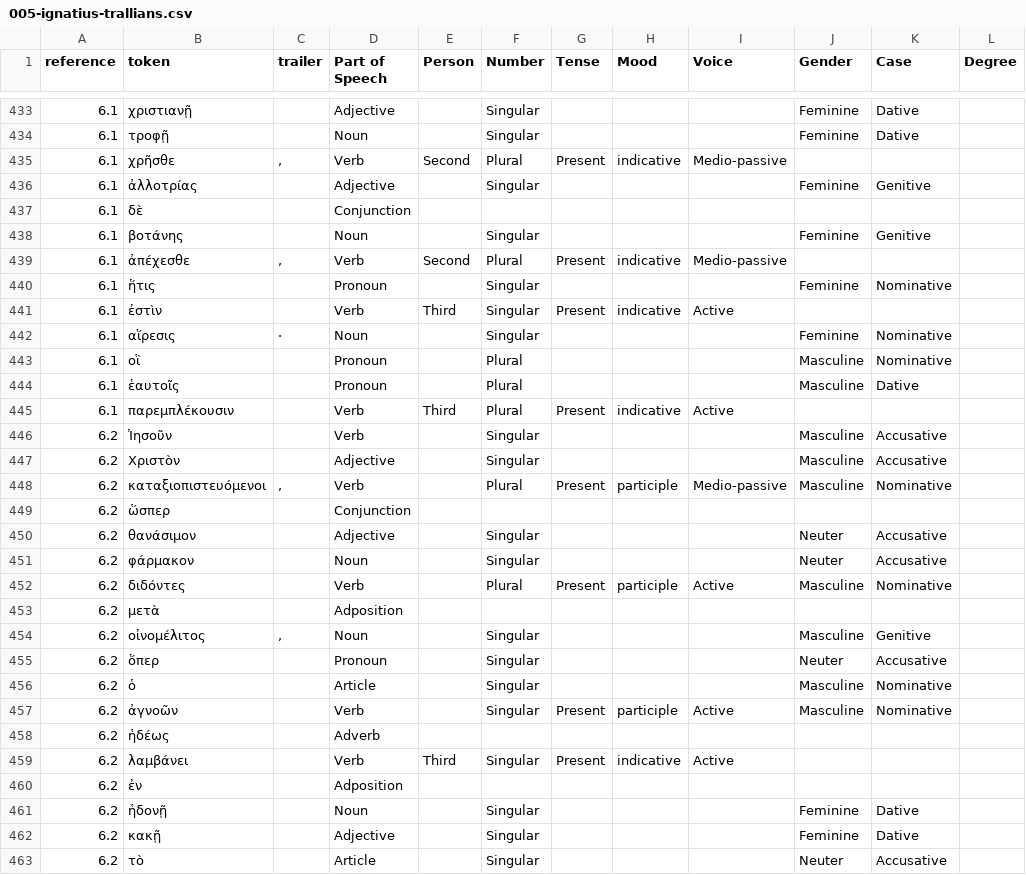
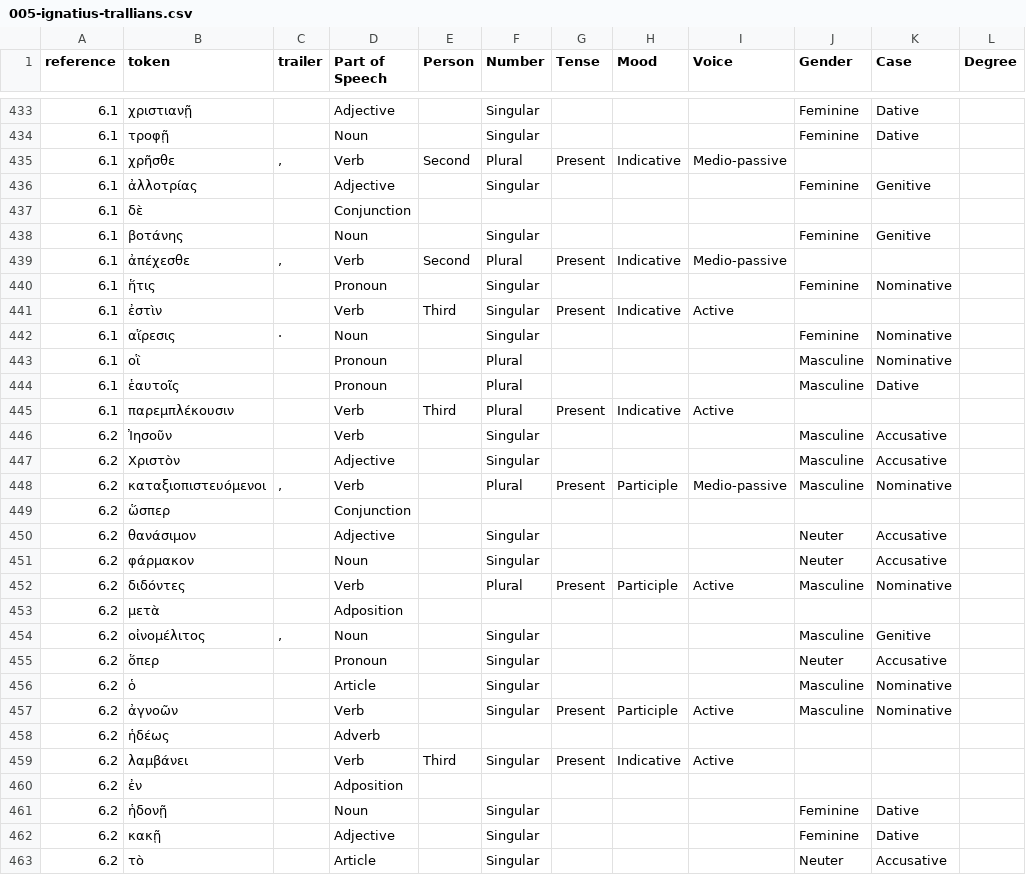
Before and after one commit to jcuenod/apostolic-fathers, a CSV file: tagged-texts/005-ignatius-trallians.csv, drawn as a sheet; only a part is shown, gaps mark what is left out; the diff covers the shown part only.

```diff
--- a/tagged-texts/005-ignatius-trallians.csv
+++ b/tagged-texts/005-ignatius-trallians.csv
@@ -434,3 +434,3 @@ reference,token,trailer,Part of Speech,Person,Number,Tense,Mood,Voice,Gender,Cas
 6.1,τροφῇ, ,Noun,,Singular,,,,Feminine,Dative,
-6.1,χρῆσθε,", ",Verb,Second,Plural,Present,indicative,Medio-passive,,,
+6.1,χρῆσθε,", ",Verb,Second,Plural,Present,Indicative,Medio-passive,,,
 6.1,ἀλλοτρίας, ,Adjective,,Singular,,,,Feminine,Genitive,
@@ -438,5 +438,5 @@ reference,token,trailer,Part of Speech,Person,Number,Tense,Mood,Voice,Gender,Cas
 6.1,βοτάνης, ,Noun,,Singular,,,,Feminine,Genitive,
-6.1,ἀπέχεσθε,", ",Verb,Second,Plural,Present,indicative,Medio-passive,,,
+6.1,ἀπέχεσθε,", ",Verb,Second,Plural,Present,Indicative,Medio-passive,,,
 6.1,ἥτις, ,Pronoun,,Singular,,,,Feminine,Nominative,
-6.1,ἐστὶν, ,Verb,Third,Singular,Present,indicative,Active,,,
+6.1,ἐστὶν, ,Verb,Third,Singular,Present,Indicative,Active,,,
 6.1,αἵρεσις,· ,Noun,,Singular,,,,Feminine,Nominative,
@@ -444,6 +444,6 @@ reference,token,trailer,Part of Speech,Person,Number,Tense,Mood,Voice,Gender,Cas
 6.1,ἑαυτοῖς, ,Pronoun,,Plural,,,,Masculine,Dative,
-6.1,παρεμπλέκουσιν, ,Verb,Third,Plural,Present,indicative,Active,,,
+6.1,παρεμπλέκουσιν, ,Verb,Third,Plural,Present,Indicative,Active,,,
 6.2,Ἰησοῦν, ,Verb,,Singular,,,,Masculine,Accusative,
 6.2,Χριστὸν, ,Adjective,,Singular,,,,Masculine,Accusative,
-6.2,καταξιοπιστευόμενοι,", ",Verb,,Plural,Present,participle,Medio-passive,Masculine,Nominative,
+6.2,καταξιοπιστευόμενοι,", ",Verb,,Plural,Present,Participle,Medio-passive,Masculine,Nominative,
 6.2,ὥσπερ, ,Conjunction,,,,,,,,
@@ -451,3 +451,3 @@ reference,token,trailer,Part of Speech,Person,Number,Tense,Mood,Voice,Gender,Cas
 6.2,φάρμακον, ,Noun,,Singular,,,,Neuter,Accusative,
-6.2,διδόντες, ,Verb,,Plural,Present,participle,Active,Masculine,Nominative,
+6.2,διδόντες, ,Verb,,Plural,Present,Participle,Active,Masculine,Nominative,
 6.2,μετὰ, ,Adposition,,,,,,,,
@@ -456,5 +456,5 @@ reference,token,trailer,Part of Speech,Person,Number,Tense,Mood,Voice,Gender,Cas
 6.2,ὁ, ,Article,,Singular,,,,Masculine,Nominative,
-6.2,ἀγνοῶν, ,Verb,,Singular,Present,participle,Active,Masculine,Nominative,
+6.2,ἀγνοῶν, ,Verb,,Singular,Present,Participle,Active,Masculine,Nominative,
 6.2,ἡδέως, ,Adverb,,,,,,,,
-6.2,λαμβάνει, ,Verb,Third,Singular,Present,indicative,Active,,,
+6.2,λαμβάνει, ,Verb,Third,Singular,Present,Indicative,Active,,,
 6.2,ἐν, ,Adposition,,,,,,,,
```
Also changed, not shown: 187 edited cells elsewhere in this file, tagged-texts/001-i_clement.csv, tagged-texts/002-ii_clement.csv, 13 other files.
